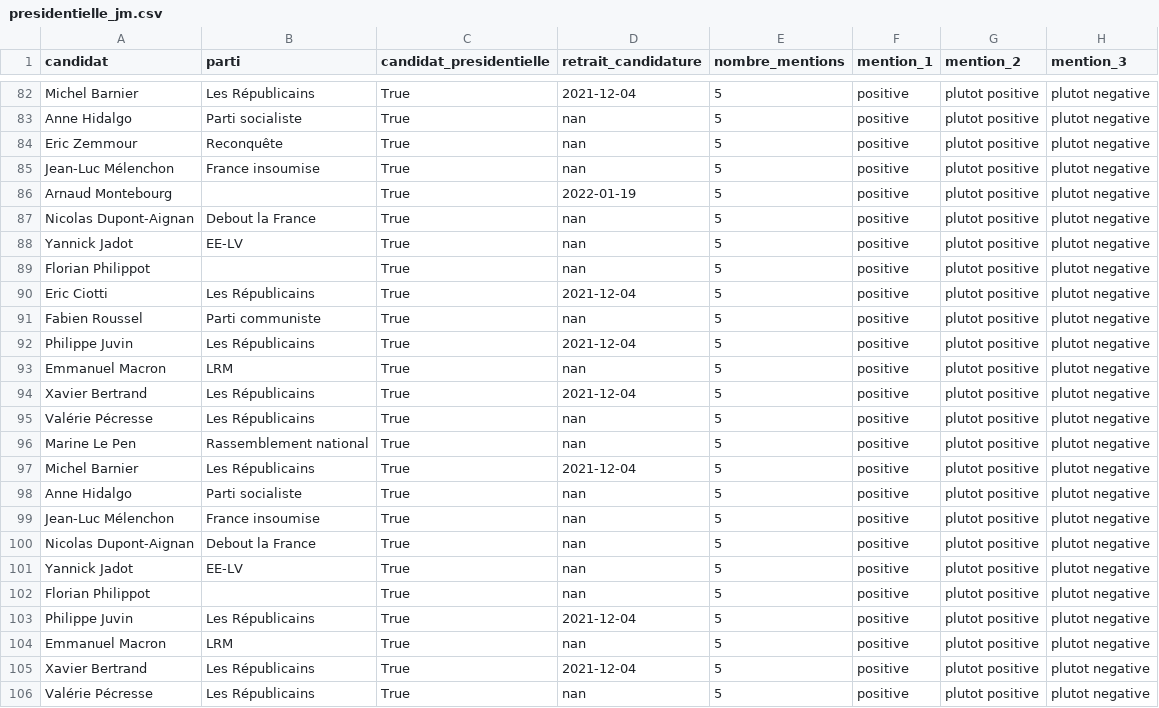
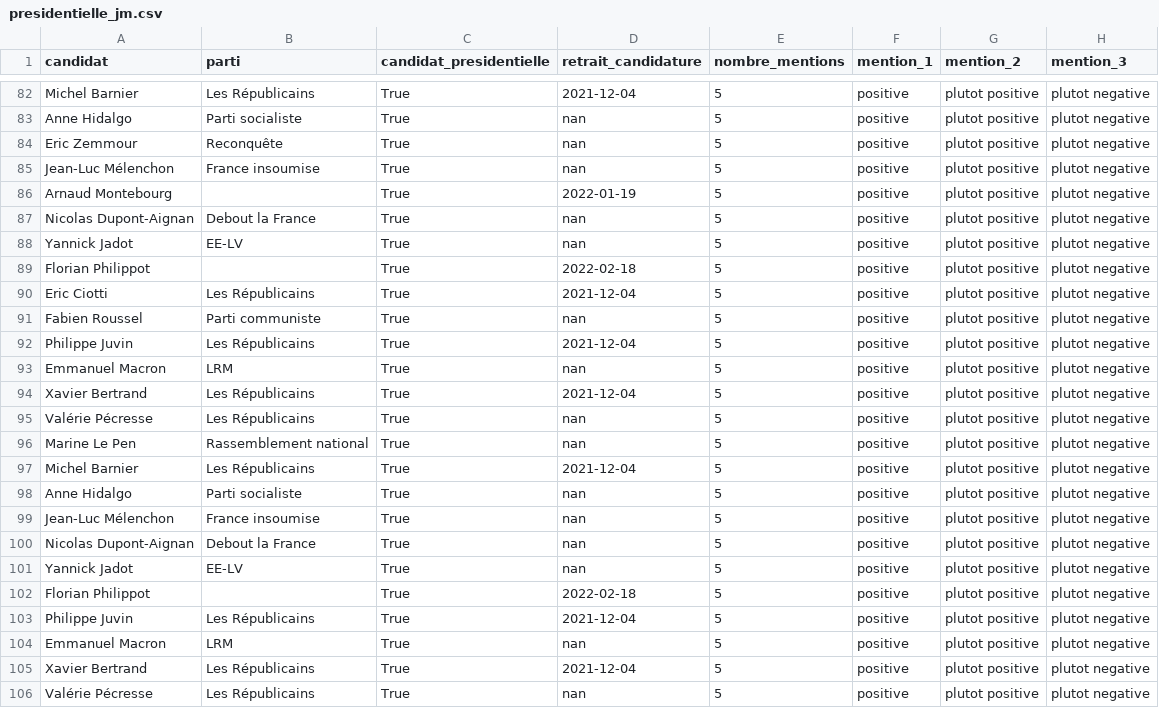
Before and after one commit to MieuxVoter/majority-judgment-tracker, a CSV file: presidentielle_jm.csv, drawn as a sheet; only a part is shown, gaps mark what is left out; the diff names each change by its address in the sheet, - before the commit and + after, or states it on an @@ line.

Commit message:
found a bug on withdrawal of phillipot

```diff
--- a/presidentielle_jm.csv
+++ b/presidentielle_jm.csv
-D89 (retrait_candidature): nan
+D89 (retrait_candidature): 2022-02-18
-D102 (retrait_candidature): nan
+D102 (retrait_candidature): 2022-02-18
```
